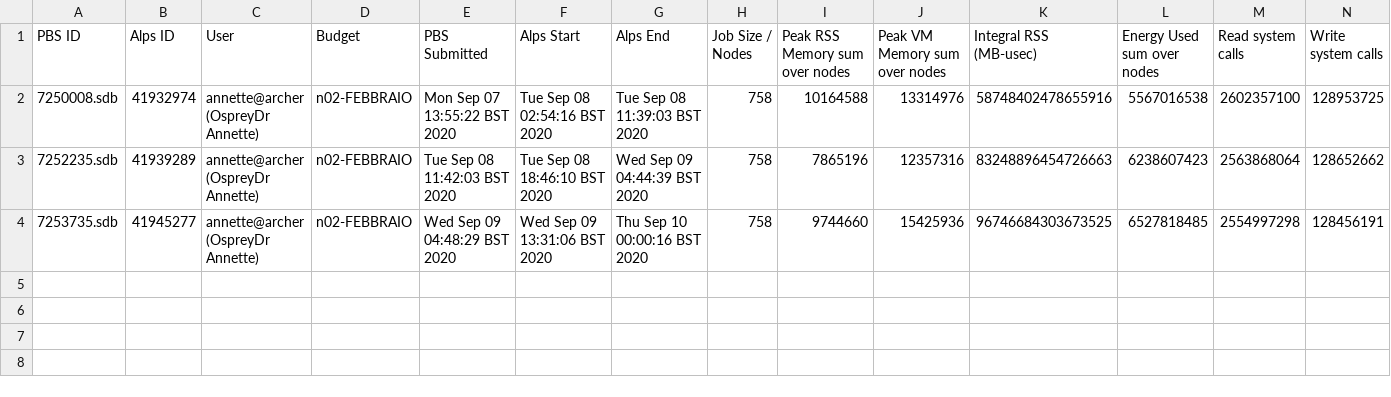
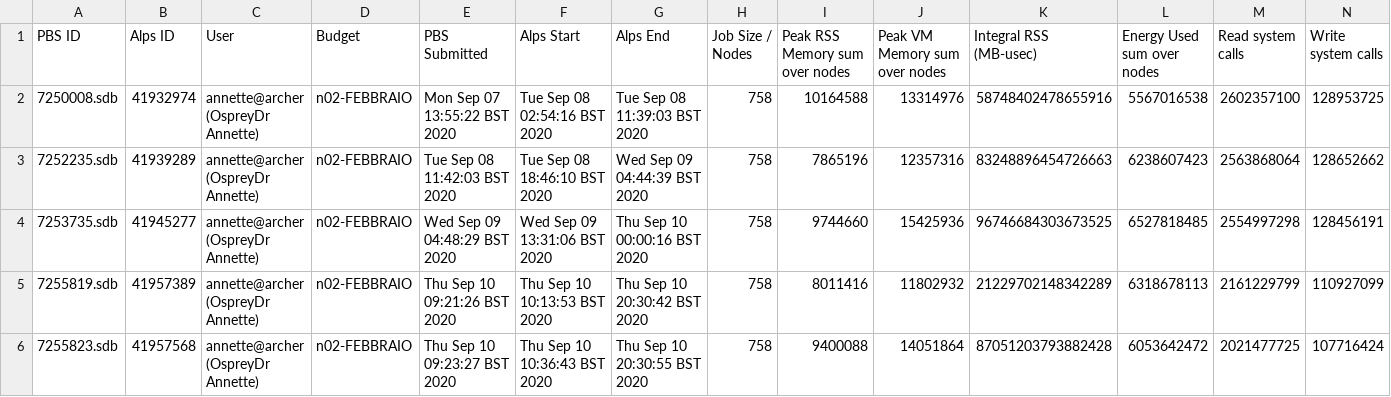
Before and after one commit to aosprey/log-analysis, a CSV file: N1280/files/processed/u-bx090_safe.csv, drawn as a sheet; only a part is shown; rows hold the shown columns only; the diff names each change by its address in the sheet, - before the commit and + after, or states it on an @@ line.

Commit message:
Update Archer suites to read in data from extra job reports.

```diff
--- a/N1280/files/processed/u-bx090_safe.csv
+++ b/N1280/files/processed/u-bx090_safe.csv
+row 5: 7255819.sdb | 41957389 | annette@archer (OspreyDr Annette) | n02-FEBBRAIO | Thu Sep 10 09:21:26 BST 2020 | Thu Sep 10 10:13:53 BST 2020 | Thu Sep 10 20:30:42 BST 2020 | 758 | 8011416 | 11802932 | 21229702148342289 | 6318678113 | 2161229799 | 110927099
+row 6: 7255823.sdb | 41957568 | annette@archer (OspreyDr Annette) | n02-FEBBRAIO | Thu Sep 10 09:23:27 BST 2020 | Thu Sep 10 10:36:43 BST 2020 | Thu Sep 10 20:30:55 BST 2020 | 758 | 9400088 | 14051864 | 87051203793882428 | 6053642472 | 2021477725 | 107716424
```
Also changed, not shown: N1280/files/processed/u-br938_safe.csv, 2 other files.
